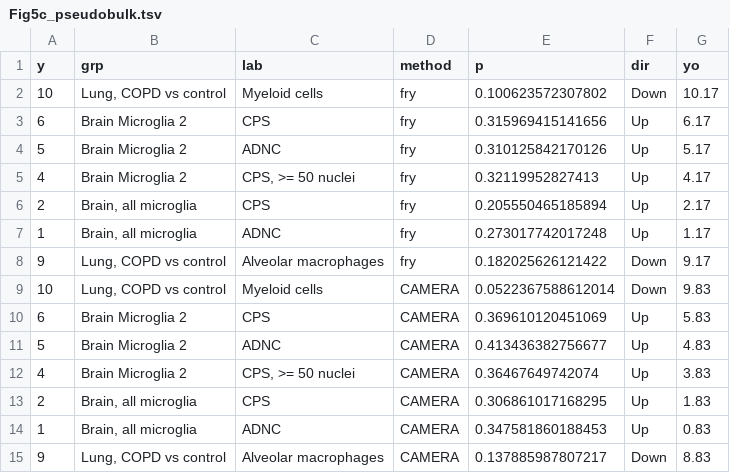
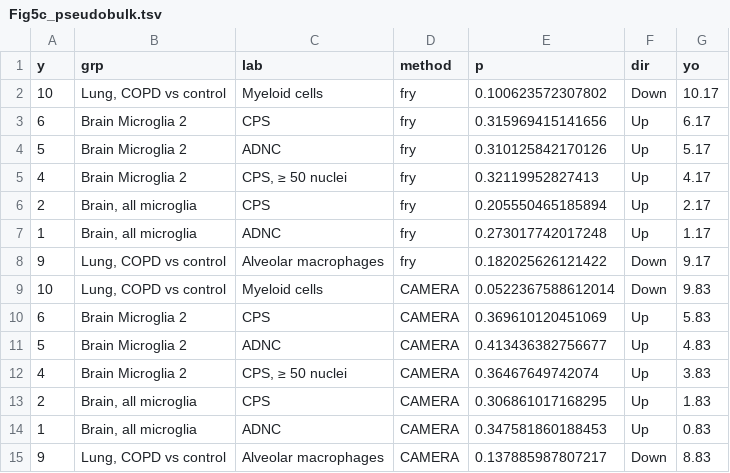
Before and after one commit to yaofeijjj-sudo/copd-ad-convergence, a TSV file: manuscript/main_figures/source_data/Fig5c_pseudobulk.tsv, drawn as a sheet.

```diff
--- a/manuscript/main_figures/source_data/Fig5c_pseudobulk.tsv
+++ b/manuscript/main_figures/source_data/Fig5c_pseudobulk.tsv
@@ -4,3 +4,3 @@ y	grp	lab	method	p	dir	yo
 5	Brain Microglia 2	ADNC	fry	0.310125842170126	Up	5.17
-4	Brain Microglia 2	CPS, >= 50 nuclei	fry	0.32119952827413	Up	4.17
+4	Brain Microglia 2	CPS, ≥ 50 nuclei	fry	0.32119952827413	Up	4.17
 2	Brain, all microglia	CPS	fry	0.205550465185894	Up	2.17
@@ -11,3 +11,3 @@ y	grp	lab	method	p	dir	yo
 5	Brain Microglia 2	ADNC	CAMERA	0.413436382756677	Up	4.83
-4	Brain Microglia 2	CPS, >= 50 nuclei	CAMERA	0.36467649742074	Up	3.83
+4	Brain Microglia 2	CPS, ≥ 50 nuclei	CAMERA	0.36467649742074	Up	3.83
 2	Brain, all microglia	CPS	CAMERA	0.306861017168295	Up	1.83
```
Also changed, not shown: manuscript/main_figures/source_data/Fig2c_module_overlap.tsv, manuscript/main_figures/source_data/Fig6b_signatures.tsv, 9 other files.
